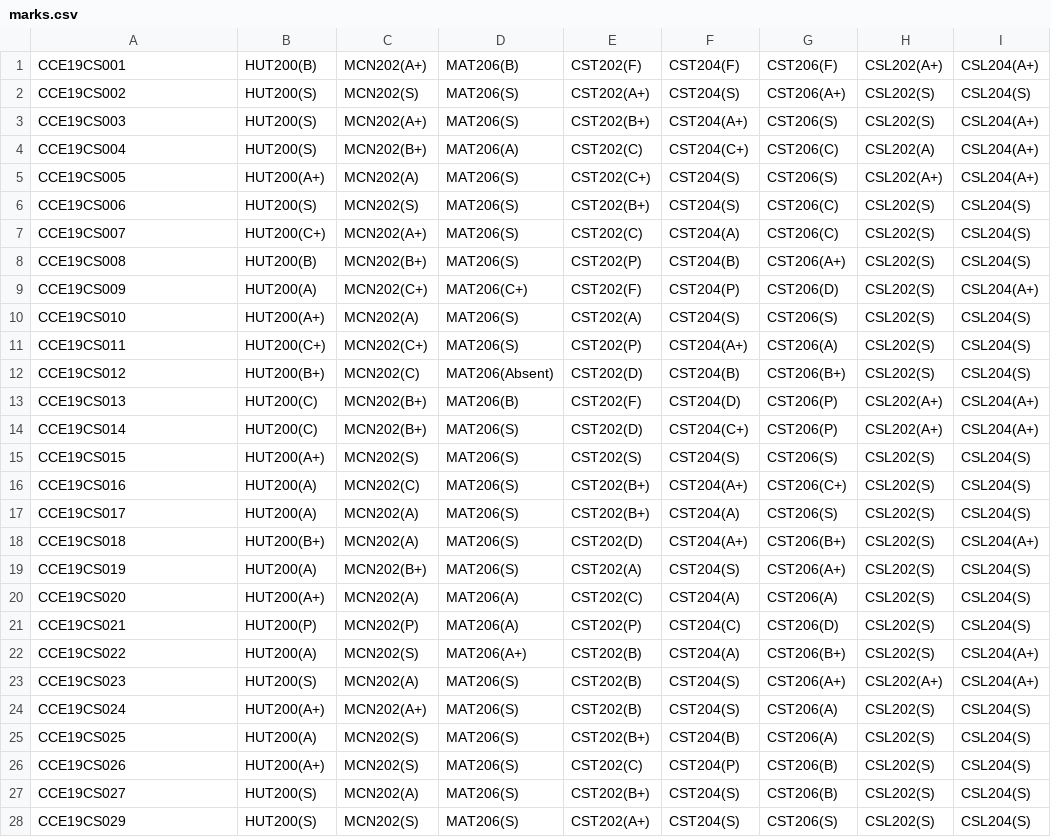
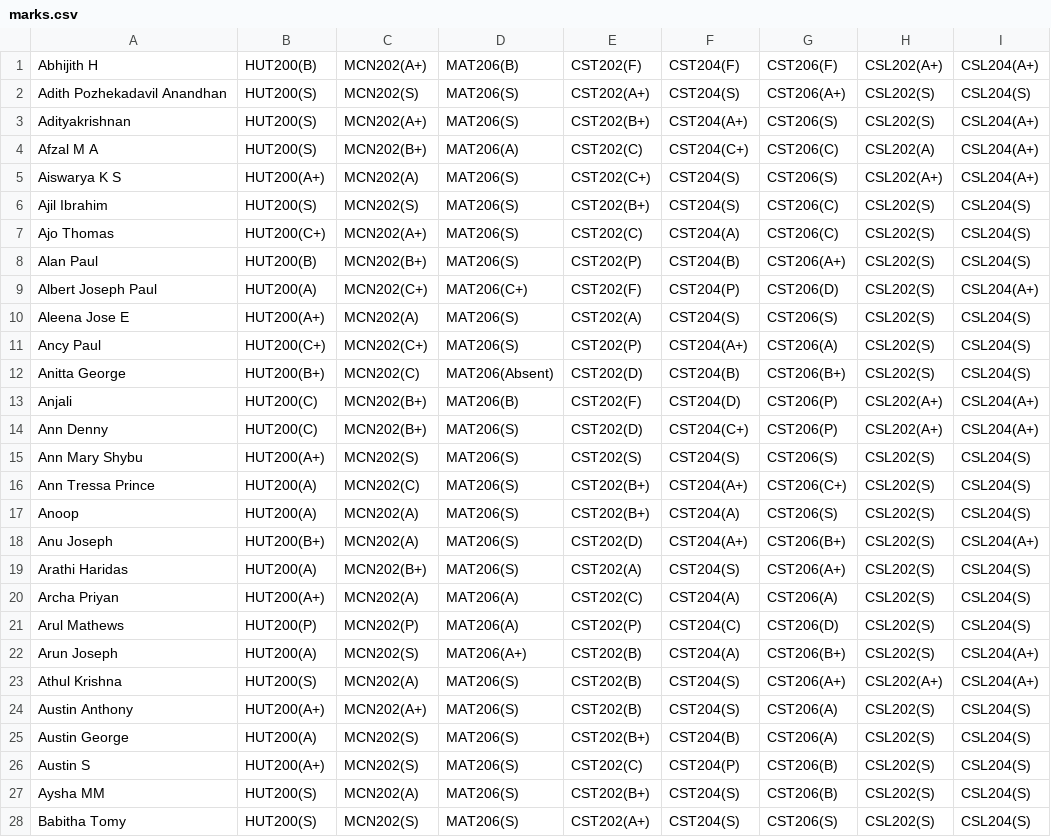
Before and after one commit to adi-code22/KTU-CS-Classwise-SGPA-Calculator, a CSV file: marks.csv, drawn as a sheet; only a part is shown; the diff covers the shown part only.

```diff
--- a/marks.csv
+++ b/marks.csv
@@ -1,28 +1,28 @@
-CCE19CS001, HUT200(B), MCN202(A+), MAT206(B), CST202(F), CST204(F), CST206(F), CSL202(A+), CSL204(A+)
-CCE19CS002, HUT200(S), MCN202(S), MAT206(S), CST202(A+), CST204(S), CST206(A+), CSL202(S), CSL204(S)
-CCE19CS003, HUT200(S), MCN202(A+), MAT206(S), CST202(B+), CST204(A+), CST206(S), CSL202(S), CSL204(A+)
-CCE19CS004, HUT200(S), MCN202(B+), MAT206(A), CST202(C), CST204(C+), CST206(C), CSL202(A), CSL204(A+)
-CCE19CS005, HUT200(A+), MCN202(A), MAT206(S), CST202(C+), CST204(S), CST206(S), CSL202(A+),CSL204(A+)
-CCE19CS006, HUT200(S), MCN202(S), MAT206(S), CST202(B+), CST204(S), CST206(C), CSL202(S), CSL204(S)
-CCE19CS007, HUT200(C+), MCN202(A+), MAT206(S), CST202(C), CST204(A), CST206(C), CSL202(S), CSL204(S)
-CCE19CS008, HUT200(B), MCN202(B+), MAT206(S), CST202(P), CST204(B), CST206(A+), CSL202(S), CSL204(S)
-CCE19CS009, HUT200(A), MCN202(C+), MAT206(C+), CST202(F), CST204(P), CST206(D), CSL202(S), CSL204(A+)
-CCE19CS010, HUT200(A+), MCN202(A), MAT206(S), CST202(A), CST204(S), CST206(S), CSL202(S), CSL204(S)
-CCE19CS011, HUT200(C+), MCN202(C+), MAT206(S), CST202(P), CST204(A+), CST206(A), CSL202(S), CSL204(S)
-CCE19CS012, HUT200(B+), MCN202(C), MAT206(Absent), CST202(D), CST204(B), CST206(B+), CSL202(S), CSL204(S)
-CCE19CS013, HUT200(C), MCN202(B+), MAT206(B), CST202(F), CST204(D), CST206(P), CSL202(A+), CSL204(A+)
-CCE19CS014, HUT200(C), MCN202(B+), MAT206(S), CST202(D), CST204(C+), CST206(P), CSL202(A+), CSL204(A+)
-CCE19CS015, HUT200(A+), MCN202(S), MAT206(S), CST202(S), CST204(S), CST206(S), CSL202(S), CSL204(S)
-CCE19CS016, HUT200(A), MCN202(C), MAT206(S), CST202(B+), CST204(A+), CST206(C+), CSL202(S), CSL204(S)
-CCE19CS017, HUT200(A), MCN202(A), MAT206(S), CST202(B+), CST204(A), CST206(S), CSL202(S), CSL204(S)
-CCE19CS018, HUT200(B+), MCN202(A), MAT206(S), CST202(D), CST204(A+), CST206(B+), CSL202(S), CSL204(A+)
-CCE19CS019, HUT200(A), MCN202(B+), MAT206(S), CST202(A), CST204(S), CST206(A+), CSL202(S), CSL204(S)
-CCE19CS020, HUT200(A+), MCN202(A), MAT206(A), CST202(C), CST204(A), CST206(A), CSL202(S), CSL204(S)
-CCE19CS021, HUT200(P), MCN202(P), MAT206(A), CST202(P), CST204(C), CST206(D), CSL202(S), CSL204(S)
-CCE19CS022, HUT200(A), MCN202(S), MAT206(A+), CST202(B), CST204(A), CST206(B+), CSL202(S), CSL204(A+)
-CCE19CS023, HUT200(S), MCN202(A), MAT206(S), CST202(B), CST204(S), CST206(A+), CSL202(A+), CSL204(A+)
-CCE19CS024, HUT200(A+), MCN202(A+), MAT206(S), CST202(B), CST204(S), CST206(A), CSL202(S), CSL204(S)
-CCE19CS025, HUT200(A), MCN202(S), MAT206(S), CST202(B+), CST204(B), CST206(A), CSL202(S), CSL204(S)
-CCE19CS026, HUT200(A+), MCN202(S), MAT206(S), CST202(C), CST204(P), CST206(B), CSL202(S), CSL204(S)
-CCE19CS027, HUT200(S), MCN202(A), MAT206(S), CST202(B+), CST204(S), CST206(B), CSL202(S), CSL204(S)
-CCE19CS029, HUT200(S), MCN202(S), MAT206(S), CST202(A+), CST204(S), CST206(S), CSL202(S), CSL204(S)
+Abhijith H, HUT200(B), MCN202(A+), MAT206(B), CST202(F), CST204(F), CST206(F), CSL202(A+), CSL204(A+)
+Adith Pozhekadavil Anandhan, HUT200(S), MCN202(S), MAT206(S), CST202(A+), CST204(S), CST206(A+), CSL202(S), CSL204(S)
+Adityakrishnan, HUT200(S), MCN202(A+), MAT206(S), CST202(B+), CST204(A+), CST206(S), CSL202(S), CSL204(A+)
+Afzal M A, HUT200(S), MCN202(B+), MAT206(A), CST202(C), CST204(C+), CST206(C), CSL202(A), CSL204(A+)
+Aiswarya K S, HUT200(A+), MCN202(A), MAT206(S), CST202(C+), CST204(S), CST206(S), CSL202(A+),CSL204(A+)
+Ajil Ibrahim, HUT200(S), MCN202(S), MAT206(S), CST202(B+), CST204(S), CST206(C), CSL202(S), CSL204(S)
+Ajo Thomas, HUT200(C+), MCN202(A+), MAT206(S), CST202(C), CST204(A), CST206(C), CSL202(S), CSL204(S)
+Alan Paul, HUT200(B), MCN202(B+), MAT206(S), CST202(P), CST204(B), CST206(A+), CSL202(S), CSL204(S)
+Albert Joseph Paul, HUT200(A), MCN202(C+), MAT206(C+), CST202(F), CST204(P), CST206(D), CSL202(S), CSL204(A+)
+Aleena Jose E, HUT200(A+), MCN202(A), MAT206(S), CST202(A), CST204(S), CST206(S), CSL202(S), CSL204(S)
+Ancy Paul, HUT200(C+), MCN202(C+), MAT206(S), CST202(P), CST204(A+), CST206(A), CSL202(S), CSL204(S)
+Anitta George, HUT200(B+), MCN202(C), MAT206(Absent), CST202(D), CST204(B), CST206(B+), CSL202(S), CSL204(S)
+Anjali, HUT200(C), MCN202(B+), MAT206(B), CST202(F), CST204(D), CST206(P), CSL202(A+), CSL204(A+)
+Ann Denny, HUT200(C), MCN202(B+), MAT206(S), CST202(D), CST204(C+), CST206(P), CSL202(A+), CSL204(A+)
+Ann Mary Shybu, HUT200(A+), MCN202(S), MAT206(S), CST202(S), CST204(S), CST206(S), CSL202(S), CSL204(S)
+Ann Tressa Prince, HUT200(A), MCN202(C), MAT206(S), CST202(B+), CST204(A+), CST206(C+), CSL202(S), CSL204(S)
+Anoop, HUT200(A), MCN202(A), MAT206(S), CST202(B+), CST204(A), CST206(S), CSL202(S), CSL204(S)
+Anu Joseph, HUT200(B+), MCN202(A), MAT206(S), CST202(D), CST204(A+), CST206(B+), CSL202(S), CSL204(A+)
+Arathi Haridas, HUT200(A), MCN202(B+), MAT206(S), CST202(A), CST204(S), CST206(A+), CSL202(S), CSL204(S)
+Archa Priyan, HUT200(A+), MCN202(A), MAT206(A), CST202(C), CST204(A), CST206(A), CSL202(S), CSL204(S)
+Arul Mathews, HUT200(P), MCN202(P), MAT206(A), CST202(P), CST204(C), CST206(D), CSL202(S), CSL204(S)
+Arun Joseph, HUT200(A), MCN202(S), MAT206(A+), CST202(B), CST204(A), CST206(B+), CSL202(S), CSL204(A+)
+Athul Krishna, HUT200(S), MCN202(A), MAT206(S), CST202(B), CST204(S), CST206(A+), CSL202(A+), CSL204(A+)
+Austin Anthony, HUT200(A+), MCN202(A+), MAT206(S), CST202(B), CST204(S), CST206(A), CSL202(S), CSL204(S)
+Austin George, HUT200(A), MCN202(S), MAT206(S), CST202(B+), CST204(B), CST206(A), CSL202(S), CSL204(S)
+Austin S, HUT200(A+), MCN202(S), MAT206(S), CST202(C), CST204(P), CST206(B), CSL202(S), CSL204(S)
+Aysha MM, HUT200(S), MCN202(A), MAT206(S), CST202(B+), CST204(S), CST206(B), CSL202(S), CSL204(S)
+Babitha Tomy, HUT200(S), MCN202(S), MAT206(S), CST202(A+), CST204(S), CST206(S), CSL202(S), CSL204(S)
```
Also changed, not shown: 33 edited cells elsewhere in this file, 3 other files.
